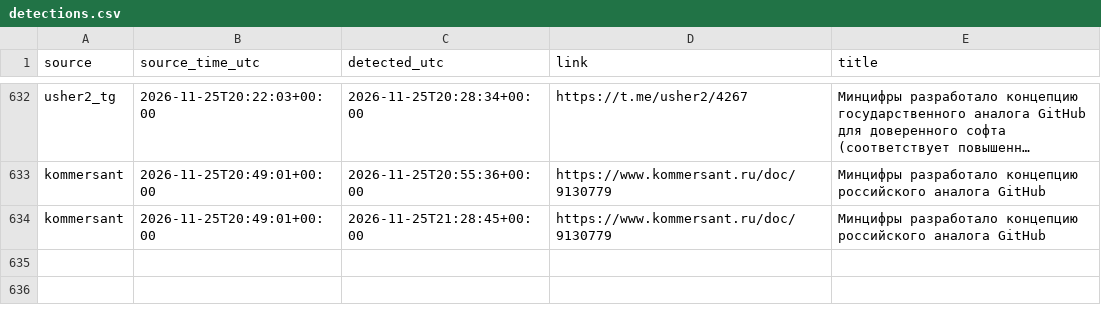
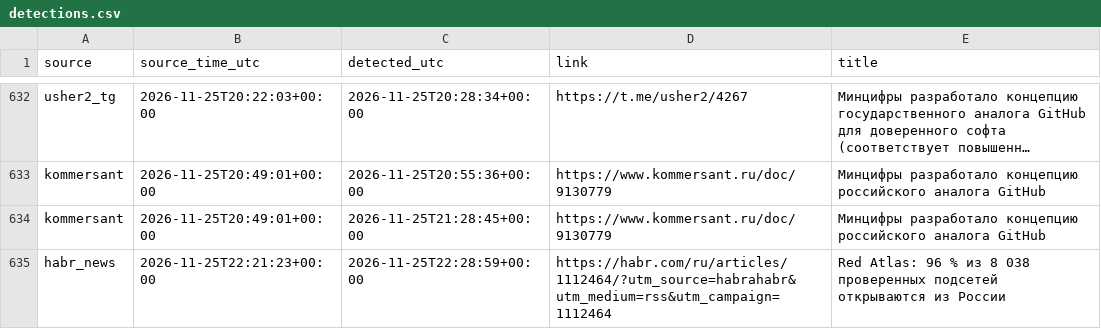
Before and after one commit to kvyvo/rknkid-radar, a CSV file: detections.csv, drawn as a sheet; only a part is shown, gaps mark what is left out; long unchanged cells end in …; the diff names each change by its address in the sheet, - before the commit and + after, or states it on an @@ line.

```diff
--- a/detections.csv
+++ b/detections.csv
+row 635: habr_news | 2026-11-25T22:21:23+00:00 | 2026-11-25T22:28:59+00:00 | https://habr.com/ru/articles/1112464/?utm_source=habrahabr&utm_medium=rss&utm_campaign=1112464 | Red Atlas: 96 % из 8 038 проверенных подсетей открываются из России
```
Also changed, not shown: 1 other file.
